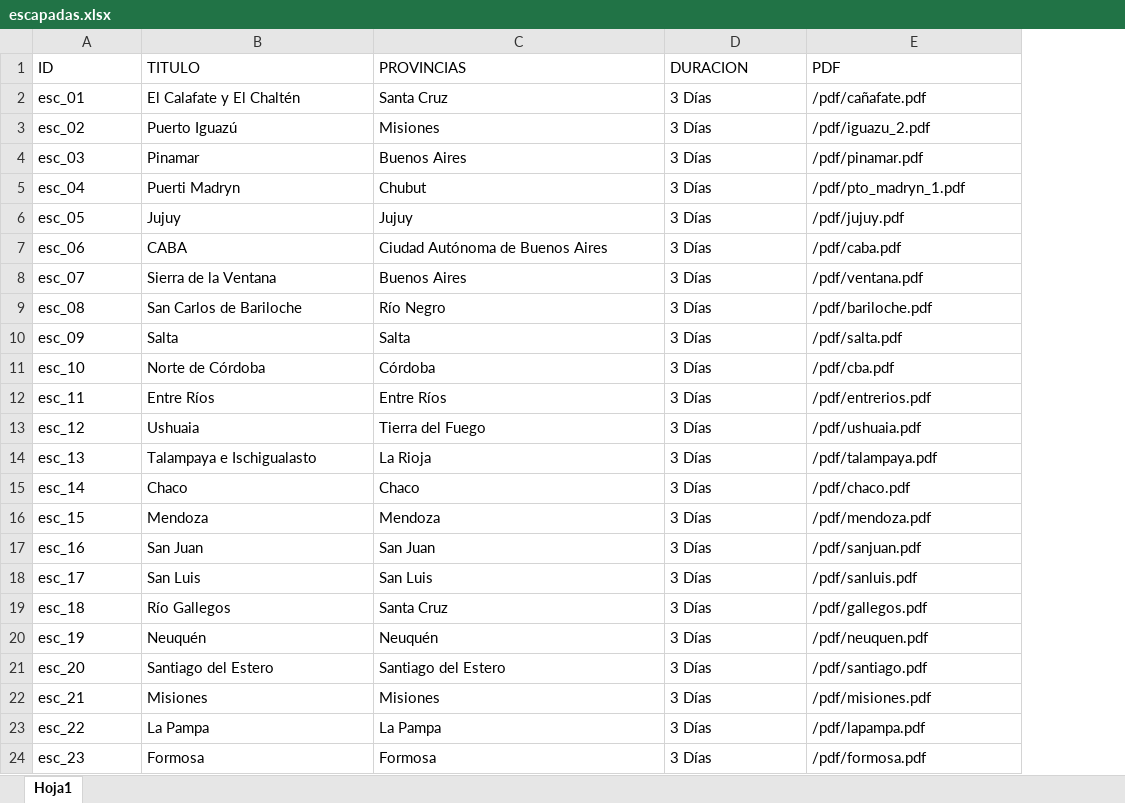
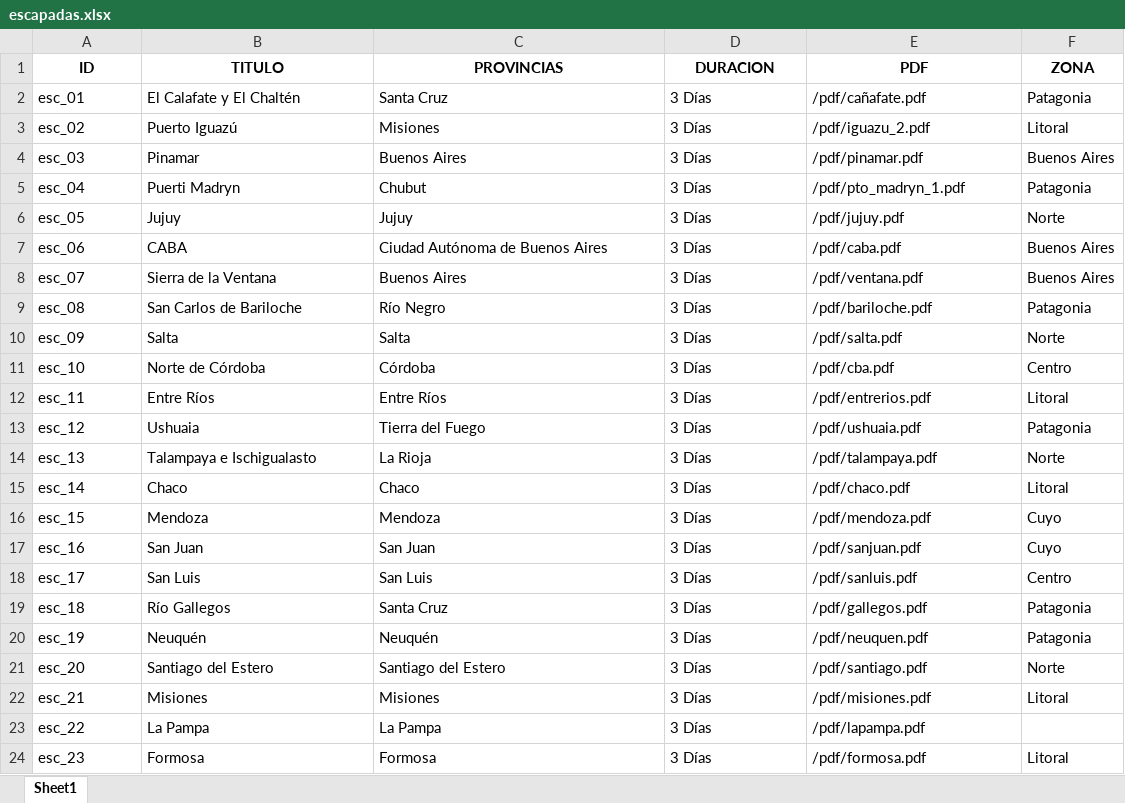
Before and after one commit to IS03/Argentina-universo.sur, an Excel workbook: public/data/excel/escapadas.xlsx, sheet Sheet1, drawn as a sheet; values as stored, in another font and other column widths than the file's, no borders; the diff names each change by its address in the sheet, - before the commit and + after, or states it on an @@ line.

```diff
--- a/public/data/excel/escapadas.xlsx (sheet Sheet1)
+++ b/public/data/excel/escapadas.xlsx (sheet Sheet1)
-sheet tab: Hoja1
+sheet tab: Sheet1
+column F (ZONA), rows 2-24: Patagonia | Litoral | Buenos Aires | Patagonia | Norte | Buenos Aires | Buenos Aires | Patagonia | Norte | Centro | Litoral | Patagonia | Norte | Litoral | Cuyo | Cuyo | Centro | Patagonia | Patagonia | Norte | Litoral |  | Litoral
@@ A1:E1 bold: off → on, alignment: left → center @@
```
Also changed, not shown: 4 other files.
